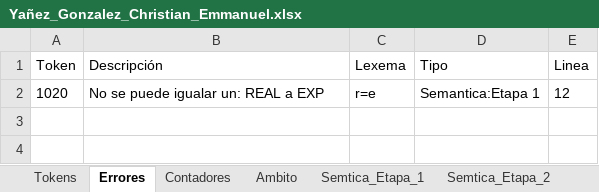
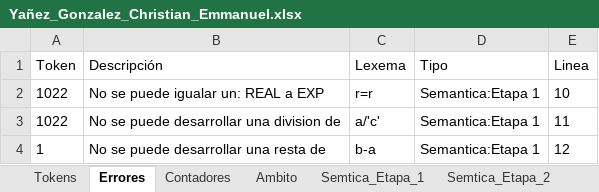
Before and after one commit to Chriss9720/Compilador2, an Excel workbook: build/classes/Excel/Yañez_Gonzalez_Christian_Emmanuel.xlsx, sheet Errores, drawn as a sheet; values as stored, in another font and other column widths than the file's, no borders; removed rows and columns are numbered as before the commit, all else as after; the diff names each change by its address in the sheet, - before the commit and + after, or states it on an @@ line.

```diff
--- a/build/classes/Excel/Yañez_Gonzalez_Christian_Emmanuel.xlsx (sheet Errores)
+++ b/build/classes/Excel/Yañez_Gonzalez_Christian_Emmanuel.xlsx (sheet Errores)
-row 2: 1020 | No se puede igualar un: REAL a EXP | r=e | Semantica:Etapa 1 | 12
+row 2: 1022 | No se puede igualar un: REAL a EXP | r=r | Semantica:Etapa 1 | 10
+row 3: 1022 | No se puede desarrollar una division de | a/'c' | Semantica:Etapa 1 | 11
+row 4: 1 | No se puede desarrollar una resta de | b-a | Semantica:Etapa 1 | 12
```
Also changed, not shown: sheet Tokens, sheet Semtica_Etapa_2, sheet Semtica_Etapa_1, sheet Ambito, sheet Contadores, src/Excel/Yañez_Gonzalez_Christian_Emmanuel.xlsx, 4 other files.
